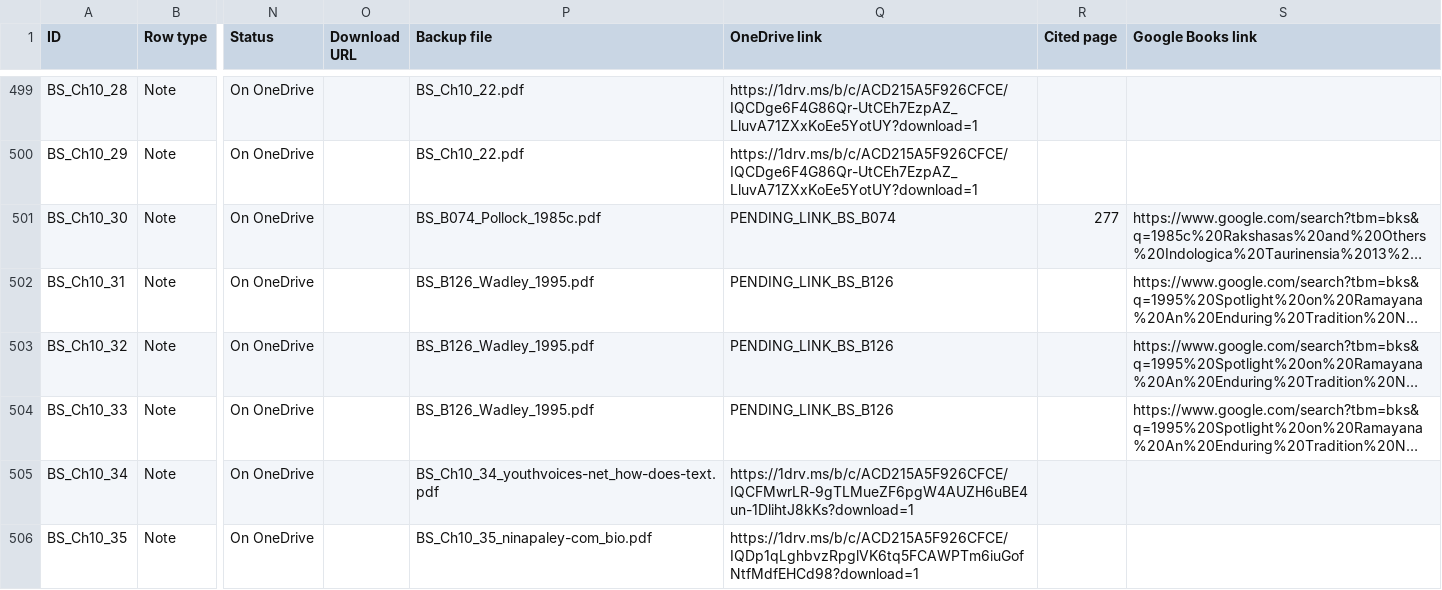
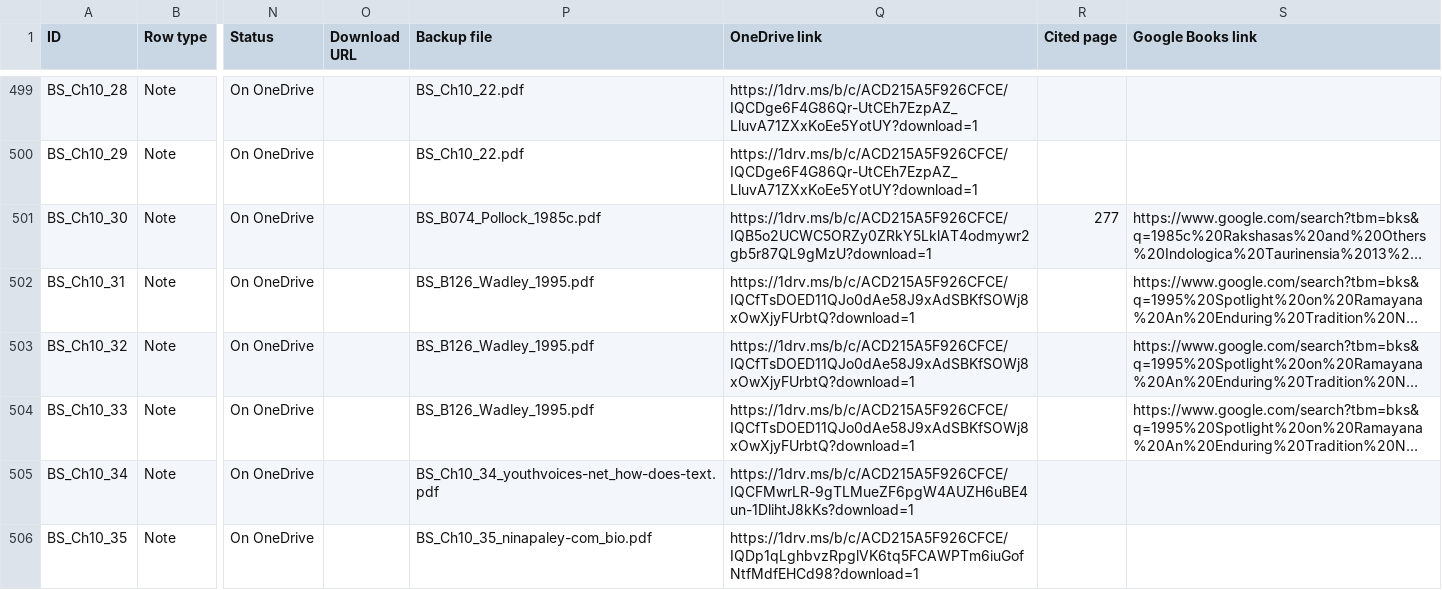
Before and after one commit to ankita-jagdeep123/if-books-backup, a CSV file: books/BS/BS_sources.csv, drawn as a sheet; only a part is shown, gaps mark what is left out; long unchanged cells end in …; the diff names each change by its address in the sheet, - before the commit and + after, or states it on an @@ line.

Commit message:
BS: view links filled for Pollock 1985c (B074, note Ch10_30) and Wadley 1995 (B126, notes Ch10_31-33) with the equivalent sentence; 375 saved + 64 buy-only = 439 of 479. Other books unchanged

```diff
--- a/books/BS/BS_sources.csv
+++ b/books/BS/BS_sources.csv
-Q501 (OneDrive link): PENDING_LINK_BS_B074
+Q501 (OneDrive link): https://1drv.ms/b/c/ACD215A5F926CFCE/IQB5o2UCWC5ORZy0ZRkY5LklAT4odmywr2gb5r87QL9gMzU?download=1
-Q502:Q504 (OneDrive link): PENDING_LINK_BS_B126
+Q502:Q504 (OneDrive link): https://1drv.ms/b/c/ACD215A5F926CFCE/IQCfTsDOED11QJo0dAe58J9xAdSBKfSOWj8xOwXjyFUrbtQ?download=1
```
Also changed, not shown: 2 other files.
